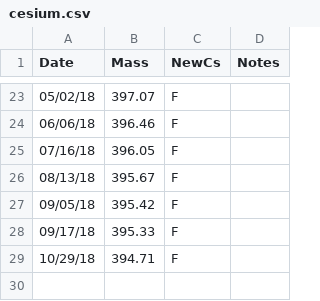
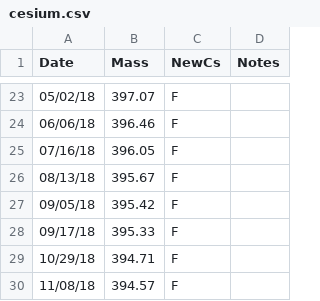
Before and after one commit to blongworth/cesiumUse, a CSV file: cesium.csv, drawn as a sheet; only a part is shown, gaps mark what is left out.

Commit message:
update data

```diff
--- a/cesium.csv
+++ b/cesium.csv
@@ -29 +29,2 @@ Date,Mass,NewCs,Notes
 10/29/18,394.71,F
+11/08/18,394.57,F
```
